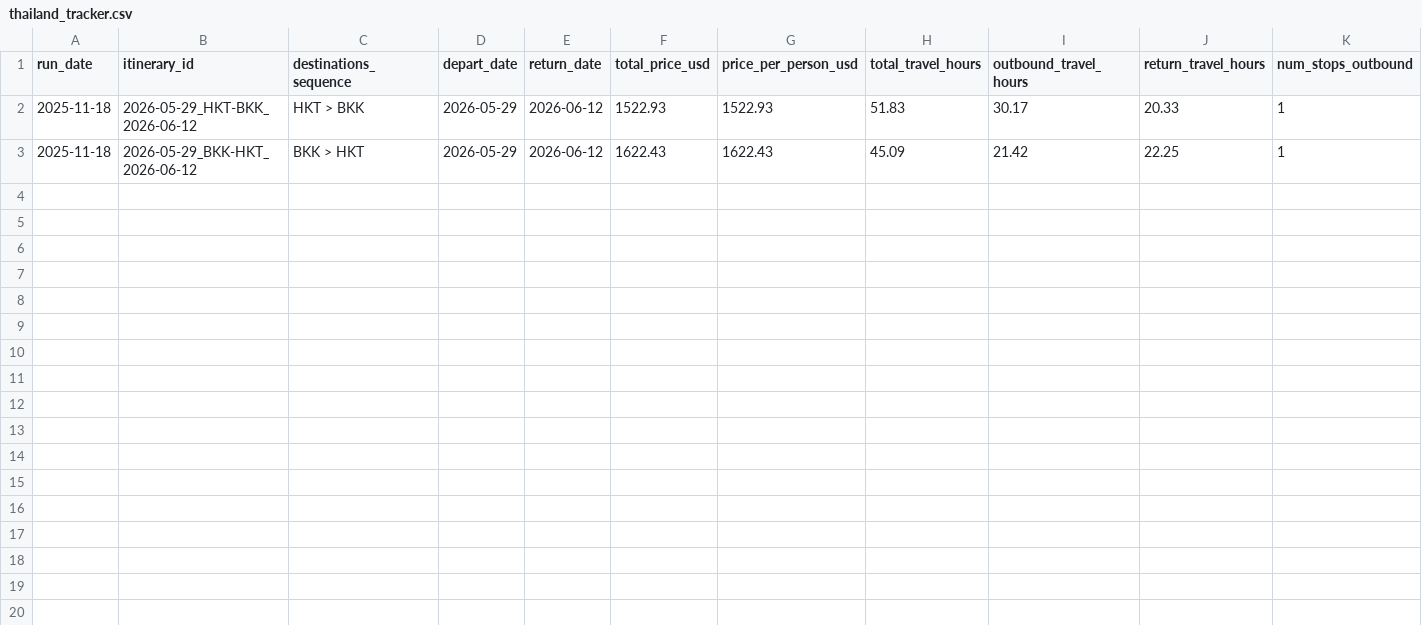
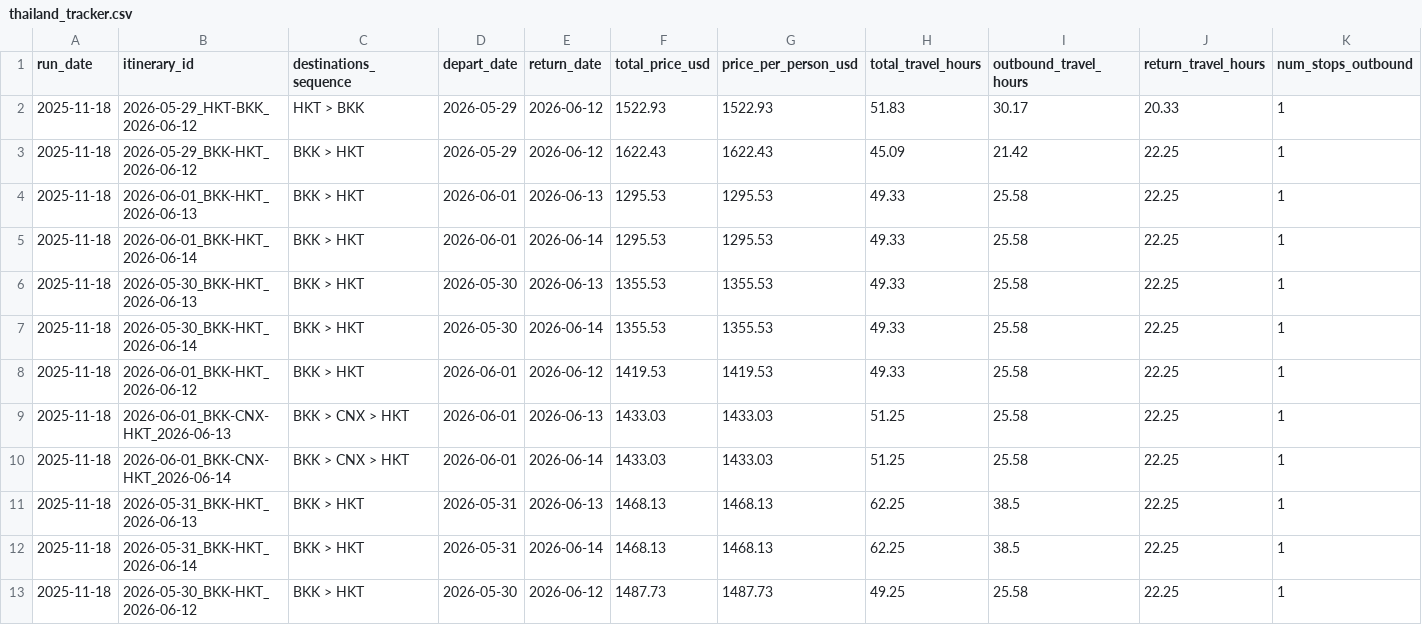
Before and after one commit to zacharyzale/thailand_Jun26_trip_monitor, a CSV file: data/thailand_tracker.csv, drawn as a sheet; only a part is shown; rows hold the shown columns only; the diff names each change by its address in the sheet, - before the commit and + after, or states it on an @@ line.

```diff
--- a/data/thailand_tracker.csv
+++ b/data/thailand_tracker.csv
+row 4: 2025-11-18 | 2026-06-01_BKK-HKT_2026-06-13 | BKK > HKT | 2026-06-01 | 2026-06-13 | 1295.53 | 1295.53 | 49.33 | 25.58 | 22.25 | 1
+row 5: 2025-11-18 | 2026-06-01_BKK-HKT_2026-06-14 | BKK > HKT | 2026-06-01 | 2026-06-14 | 1295.53 | 1295.53 | 49.33 | 25.58 | 22.25 | 1
+row 6: 2025-11-18 | 2026-05-30_BKK-HKT_2026-06-13 | BKK > HKT | 2026-05-30 | 2026-06-13 | 1355.53 | 1355.53 | 49.33 | 25.58 | 22.25 | 1
+row 7: 2025-11-18 | 2026-05-30_BKK-HKT_2026-06-14 | BKK > HKT | 2026-05-30 | 2026-06-14 | 1355.53 | 1355.53 | 49.33 | 25.58 | 22.25 | 1
+row 8: 2025-11-18 | 2026-06-01_BKK-HKT_2026-06-12 | BKK > HKT | 2026-06-01 | 2026-06-12 | 1419.53 | 1419.53 | 49.33 | 25.58 | 22.25 | 1
+row 9: 2025-11-18 | 2026-06-01_BKK-CNX-HKT_2026-06-13 | BKK > CNX > HKT | 2026-06-01 | 2026-06-13 | 1433.03 | 1433.03 | 51.25 | 25.58 | 22.25 | 1
+row 10: 2025-11-18 | 2026-06-01_BKK-CNX-HKT_2026-06-14 | BKK > CNX > HKT | 2026-06-01 | 2026-06-14 | 1433.03 | 1433.03 | 51.25 | 25.58 | 22.25 | 1
+row 11: 2025-11-18 | 2026-05-31_BKK-HKT_2026-06-13 | BKK > HKT | 2026-05-31 | 2026-06-13 | 1468.13 | 1468.13 | 62.25 | 38.5 | 22.25 | 1
+row 12: 2025-11-18 | 2026-05-31_BKK-HKT_2026-06-14 | BKK > HKT | 2026-05-31 | 2026-06-14 | 1468.13 | 1468.13 | 62.25 | 38.5 | 22.25 | 1
+row 13: 2025-11-18 | 2026-05-30_BKK-HKT_2026-06-12 | BKK > HKT | 2026-05-30 | 2026-06-12 | 1487.73 | 1487.73 | 49.25 | 25.58 | 22.25 | 1
```
Also changed, not shown: 2 other files.
